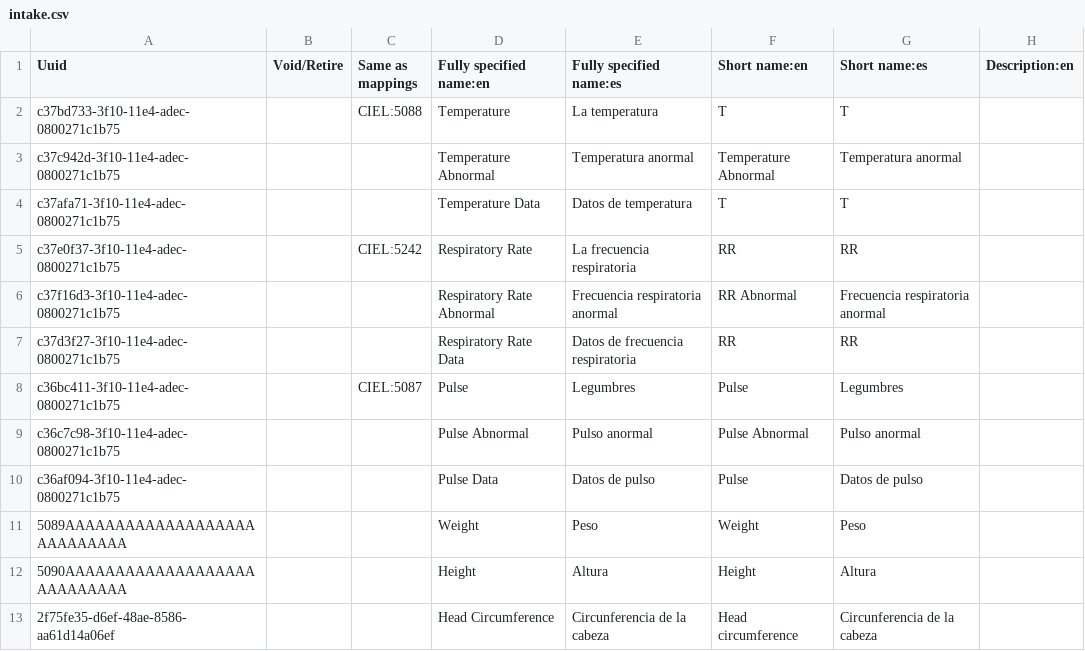
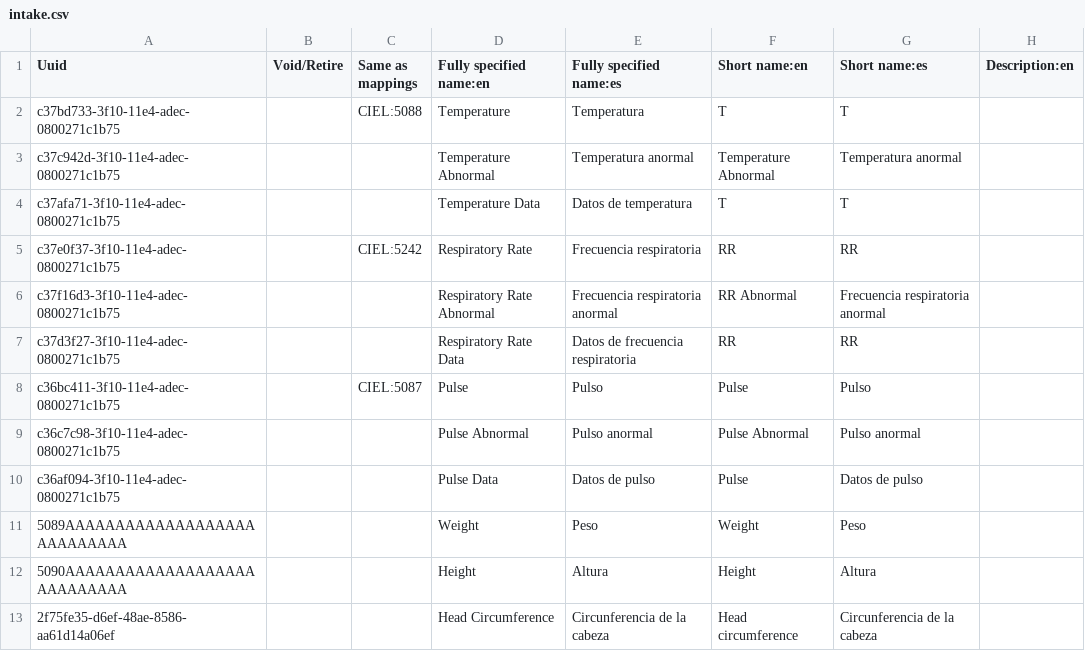
Before and after one commit to globalhealthcoalition/openmrs-config-ghc, a CSV file: configuration/concepts/intake.csv, drawn as a sheet; only a part is shown; the diff names each change by its address in the sheet, - before the commit and + after, or states it on an @@ line.

Commit message:
GHC-90: Fix vital concepts translations

```diff
--- a/configuration/concepts/intake.csv
+++ b/configuration/concepts/intake.csv
-E2 (Fully specified name:es): La temperatura
+E2 (Fully specified name:es): Temperatura
-E5 (Fully specified name:es): La frecuencia respiratoria
+E5 (Fully specified name:es): Frecuencia respiratoria
-E8 (Fully specified name:es): Legumbres
+E8 (Fully specified name:es): Pulso
-G8 (Short name:es): Legumbres
+G8 (Short name:es): Pulso
```
Also changed, not shown: 2 other files.
